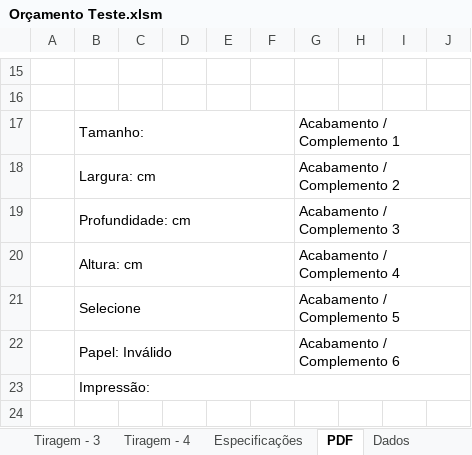
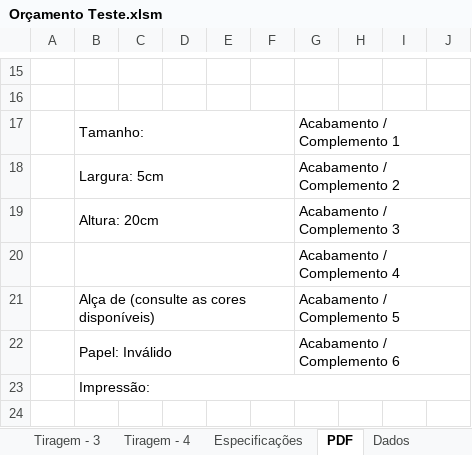
Before and after one commit to NeuberJone/montagemTabelaOrcamento, an Excel workbook: Orçamento Teste.xlsm, sheet PDF, drawn as a sheet; only a part is shown, gaps mark what is left out; values as stored, in another font and other column widths than the file's, no borders; charts and pictures not drawn; removed rows and columns are numbered as before the commit, all else as after; the diff names each change by its address in the sheet, - before the commit and + after, or states it on an @@ line.

```diff
--- a/Orçamento Teste.xlsm (sheet PDF)
+++ b/Orçamento Teste.xlsm (sheet PDF)
-B18: Largura: cm
+B18: Largura: 5cm
-row 19:  | Profundidade: cm |  |  |  |  | Acabamento / Complemento 3
-B19: Altura: cm
+B19: Altura: 20cm
-G19: Acabamento / Complemento 4
+G19: Acabamento / Complemento 3
+row 20:  |  |  |  |  |  | Acabamento / Complemento 4
-B21: Selecione
+B21: Alça de (consulte as cores disponíveis)
```
Also changed, not shown: sheet Especificações, sheet Dados, other sheet tabs, formulas that keep their value, charts or pictures, 7 other files.
